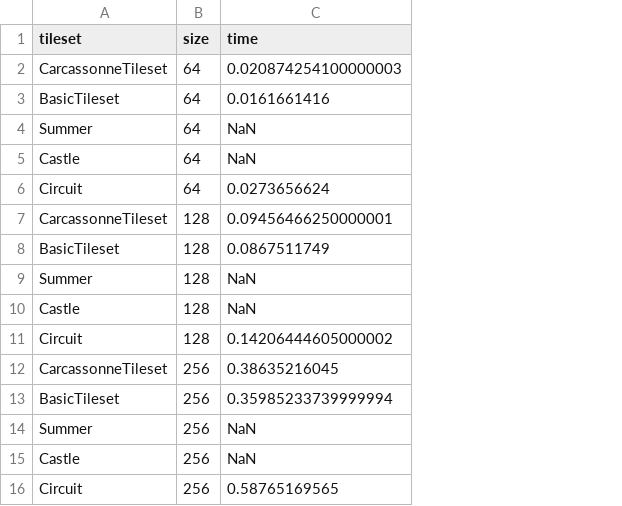
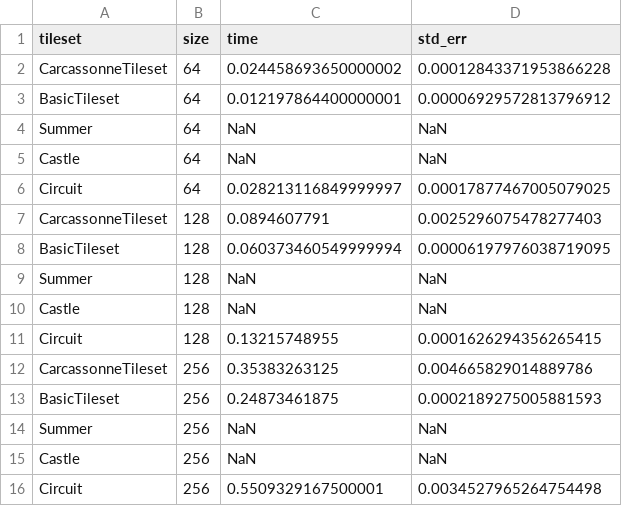
Before and after one commit to ria8651/hierarchical-wfc, a CSV file: benches/data/map_size_deterministic.csv, drawn as a sheet; the diff names each change by its address in the sheet, - before the commit and + after, or states it on an @@ line.

```diff
--- a/benches/data/map_size_deterministic.csv
+++ b/benches/data/map_size_deterministic.csv
+column D (std_err), rows 2-16: 0.00012843371953866228 | 0.00006929572813796912 | NaN | NaN | 0.00017877467005079025 | 0.0025296075478277403 | 0.00006197976038719095 | NaN | NaN | 0.0001626294356265415 | 0.004665829014889786 | 0.0002189275005881593 | NaN | NaN | 0.0034527965264754498
-C2 (time): 0.020874254100000003
+C2 (time): 0.024458693650000002
-C3 (time): 0.0161661416
+C3 (time): 0.012197864400000001
-C6 (time): 0.0273656624
+C6 (time): 0.028213116849999997
-C7 (time): 0.09456466250000001
+C7 (time): 0.0894607791
-C8 (time): 0.0867511749
+C8 (time): 0.060373460549999994
-C11 (time): 0.14206444605000002
+C11 (time): 0.13215748955
-C12 (time): 0.38635216045
+C12 (time): 0.35383263125
-C13 (time): 0.35985233739999994
+C13 (time): 0.24873461875
-C16 (time): 0.58765169565
+C16 (time): 0.5509329167500001
```
Also changed, not shown: benches/data/map_size_non_deterministic.csv, 2 other files.
